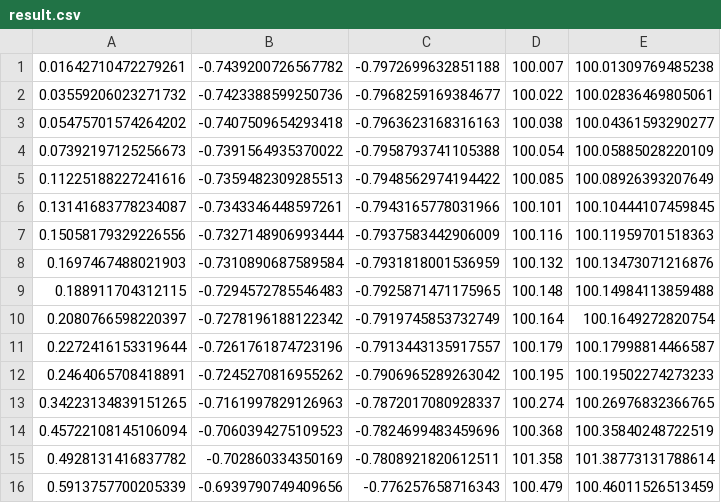
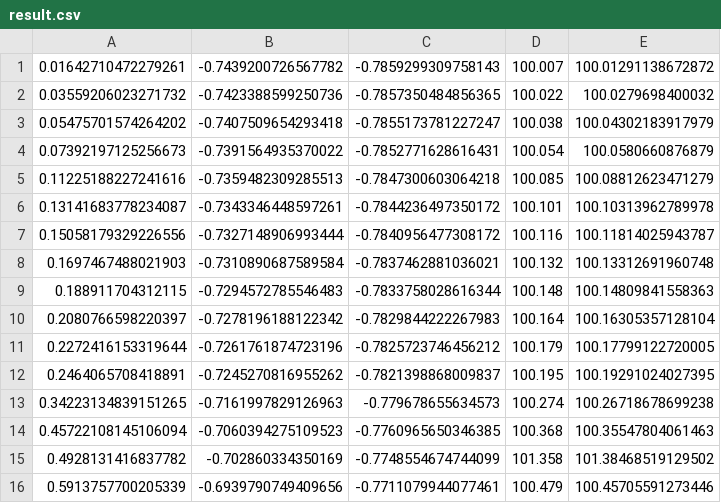
Before and after one commit to konimarti/fixedincome, a CSV file: cmds/nssfit/result.csv, drawn as a sheet; only a part is shown; the diff covers the shown part only.

```diff
--- a/cmds/nssfit/result.csv
+++ b/cmds/nssfit/result.csv
@@ -1,16 +1,16 @@
-0.01642710472279261,-0.7439200726567782,-0.7972699632851188,100.007,100.01309769485238
-0.03559206023271732,-0.7423388599250736,-0.7968259169384677,100.022,100.02836469805061
-0.05475701574264202,-0.7407509654293418,-0.7963623168316163,100.038,100.04361593290277
-0.07392197125256673,-0.7391564935370022,-0.7958793741105388,100.054,100.05885028220109
-0.11225188227241616,-0.7359482309285513,-0.7948562974194422,100.085,100.08926393207649
-0.13141683778234087,-0.7343346448597261,-0.7943165778031966,100.101,100.10444107459845
-0.15058179329226556,-0.7327148906993444,-0.7937583442906009,100.116,100.11959701518363
-0.1697467488021903,-0.7310890687589584,-0.7931818001536959,100.132,100.13473071216876
-0.188911704312115,-0.7294572785546483,-0.7925871471175965,100.148,100.14984113859488
-0.2080766598220397,-0.7278196188122342,-0.7919745853732749,100.164,100.1649272820754
-0.2272416153319644,-0.7261761874723196,-0.7913443135917557,100.179,100.17998814466587
-0.2464065708418891,-0.7245270816955262,-0.7906965289263042,100.195,100.19502274273233
-0.34223134839151265,-0.7161997829126963,-0.7872017080928337,100.274,100.26976832366765
-0.45722108145106094,-0.7060394275109523,-0.7824699483459696,100.368,100.35840248722519
-0.4928131416837782,-0.702860334350169,-0.7808921820612511,101.358,101.38773131788614
-0.5913757700205339,-0.6939790749409656,-0.776257658716343,100.479,100.46011526513459
+0.01642710472279261,-0.7439200726567782,-0.7859299309758143,100.007,100.01291138672872
+0.03559206023271732,-0.7423388599250736,-0.7857350484856365,100.022,100.0279698400032
+0.05475701574264202,-0.7407509654293418,-0.7855173781227247,100.038,100.04302183917979
+0.07392197125256673,-0.7391564935370022,-0.7852771628616431,100.054,100.0580660876879
+0.11225188227241616,-0.7359482309285513,-0.7847300603064218,100.085,100.08812623471279
+0.13141683778234087,-0.7343346448597261,-0.7844236497350172,100.101,100.10313962789978
+0.15058179329226556,-0.7327148906993444,-0.7840956477308172,100.116,100.11814025943787
+0.1697467488021903,-0.7310890687589584,-0.7837462881036021,100.132,100.13312691960748
+0.188911704312115,-0.7294572785546483,-0.7833758028616344,100.148,100.14809841558363
+0.2080766598220397,-0.7278196188122342,-0.7829844222267983,100.164,100.16305357128104
+0.2272416153319644,-0.7261761874723196,-0.7825723746456212,100.179,100.17799122720005
+0.2464065708418891,-0.7245270816955262,-0.7821398868009837,100.195,100.19291024027395
+0.34223134839151265,-0.7161997829126963,-0.779678655634573,100.274,100.26718678699238
+0.45722108145106094,-0.7060394275109523,-0.7760965650346385,100.368,100.35547804061463
+0.4928131416837782,-0.702860334350169,-0.7748554674744099,101.358,101.38468519129502
+0.5913757700205339,-0.6939790749409656,-0.7711079944077461,100.479,100.45705591273446
```
Also changed, not shown: 46 edited cells elsewhere in this file, 5 other files.
